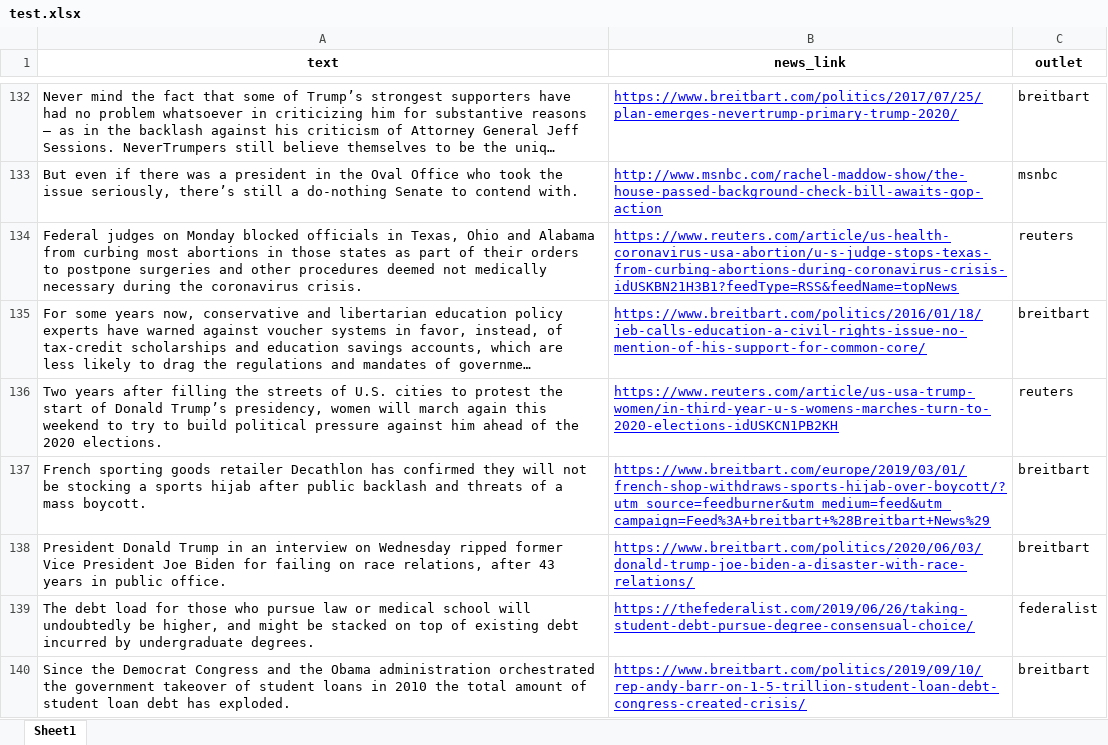
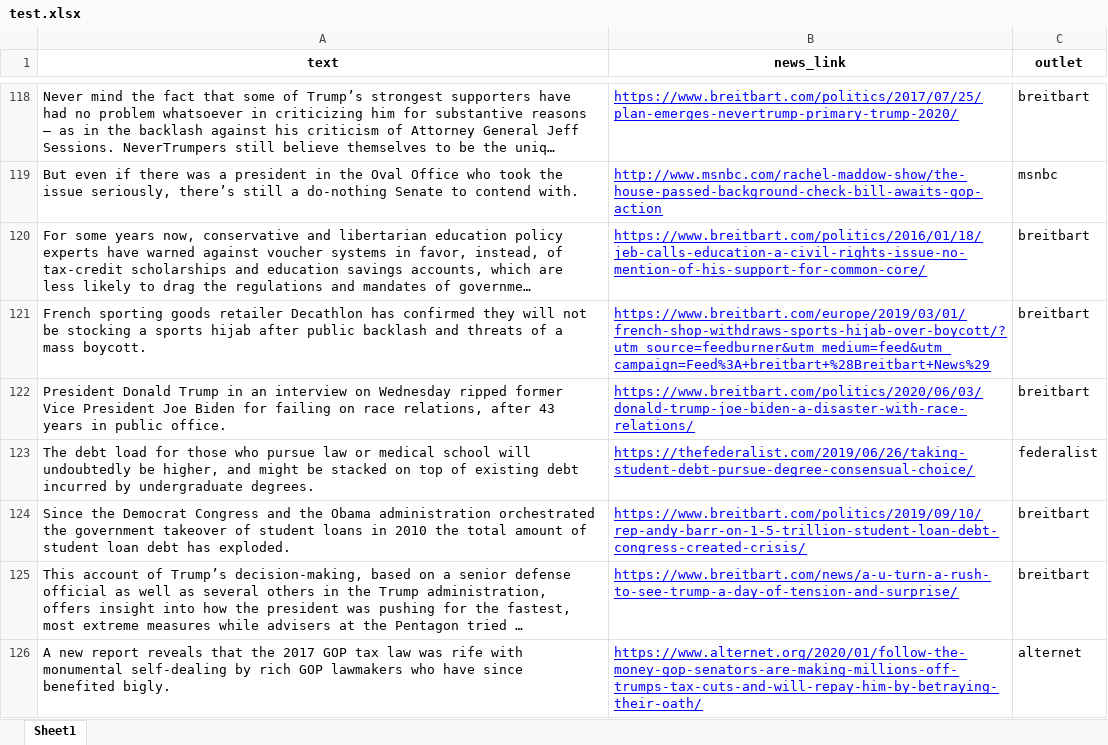
Before and after one commit to Hirbod-JORFlint/Bias-Identifican, an Excel workbook: finetune/test.xlsx, sheet Sheet1, drawn as a sheet; only a part is shown, gaps mark what is left out; the shorter side is filled out with more unchanged rows; long unchanged cells end in …; values as stored, in another font and other column widths than the file's, no borders; the diff covers the shown part only; the diff names each change by its address in the sheet, - before the commit and + after, or states it on an @@ line.

```diff
--- a/finetune/test.xlsx (sheet Sheet1)
+++ b/finetune/test.xlsx (sheet Sheet1)
-row 134: Federal judges on Monday blocked officials in Texas, Ohio and Alabama from curbing most abortions in those states as part of their orders to postpone surgeries and other procedures deemed not medically necessary during the coronavirus crisis. | https://www.reuters.com/article/us-health-coronavirus-usa-abortion/u-s-judge-stops-texas-from-curbing-abortions-during-coronavirus-crisis-idUSKBN21H3B1?feedType=RSS&feedName=topNews | reuters
-row 136: Two years after filling the streets of U.S. cities to protest the start of Donald Trump’s presidency, women will march again this weekend to try to build political pressure against him ahead of the 2020 elections. | https://www.reuters.com/article/us-usa-trump-women/in-third-year-u-s-womens-marches-turn-to-2020-elections-idUSKCN1PB2KH | reuters
```
Also changed, not shown: 167 removed rows and 33 edited cells elsewhere in this sheet, finetune/train.xlsx, 37 other files.
